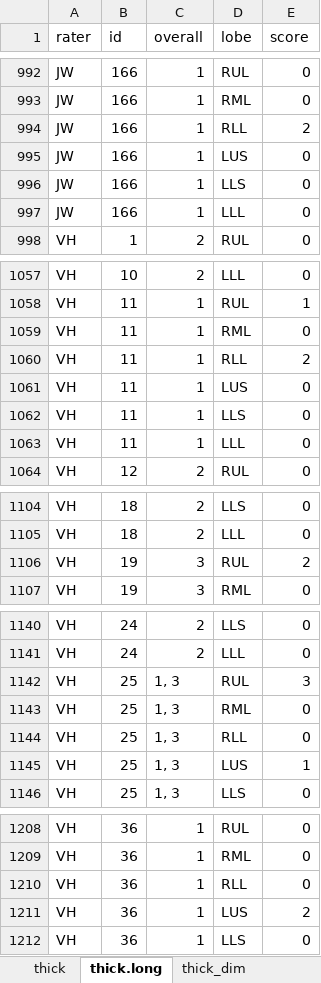
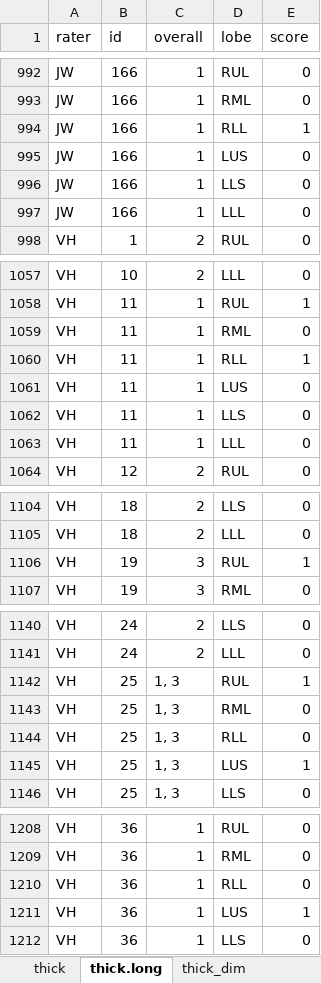
Before and after one commit to ebosko/BIOS-Thesis, an Excel workbook: DataProcessed/2025.4.2.xlsx, sheet thick.long, drawn as a sheet; only a part is shown, gaps mark what is left out; values as stored, in another font and other column widths than the file's, no borders; table styles not drawn; the diff covers the shown part only; the diff names each change by its address in the sheet, - before the commit and + after, or states it on an @@ line.

```diff
--- a/DataProcessed/2025.4.2.xlsx (sheet thick.long)
+++ b/DataProcessed/2025.4.2.xlsx (sheet thick.long)
-E994 (score): 2
+E994 (score): 1
-E1060 (score): 2
+E1060 (score): 1
-E1106 (score): 2
+E1106 (score): 1
-E1142 (score): 3
+E1142 (score): 1
-E1211 (score): 2
+E1211 (score): 1
```
Also changed, not shown: 5 edited cells elsewhere in this sheet, sheet ln.long, sheet thin.long, sheet deidentified final, sheet ggo, sheet ggo.long, 5 other files.
